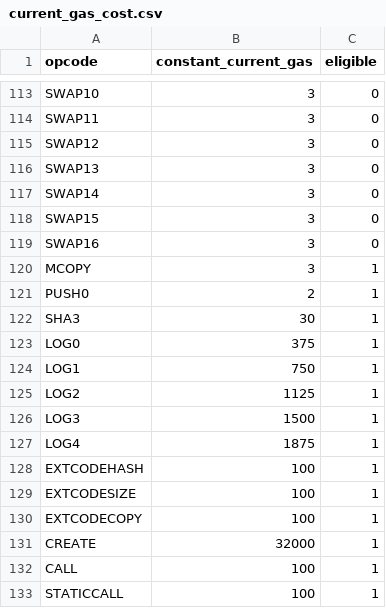
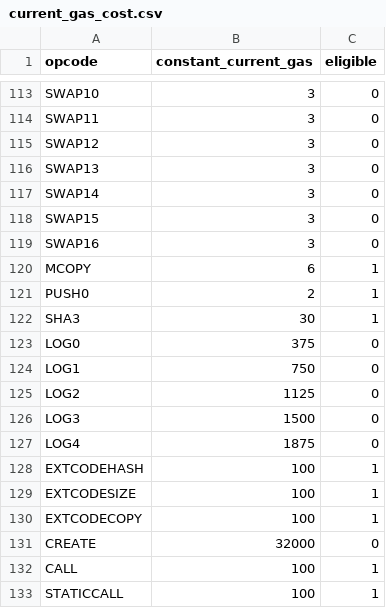
Before and after one commit to imapp-pl/gas-cost-estimator, a CSV file: src/program_generator/data/current_gas_cost.csv, drawn as a sheet; only a part is shown, gaps mark what is left out.

Commit message:
Generate MCOPY programs (#209)

```diff
--- a/src/program_generator/data/current_gas_cost.csv
+++ b/src/program_generator/data/current_gas_cost.csv
@@ -119,10 +119,10 @@ SWAP15,3,0
 SWAP16,3,0
-MCOPY,3,1
+MCOPY,6,1
 PUSH0,2,1
 SHA3,30,1
-LOG0,375,1
-LOG1,750,1
-LOG2,1125,1
-LOG3,1500,1
-LOG4,1875,1
+LOG0,375,0
+LOG1,750,0
+LOG2,1125,0
+LOG3,1500,0
+LOG4,1875,0
 EXTCODEHASH,100,1
@@ -130,3 +130,3 @@ EXTCODESIZE,100,1
 EXTCODECOPY,100,1
-CREATE,32000,1
+CREATE,32000,0
 CALL,100,1
```
Also changed, not shown: 1 other file.
